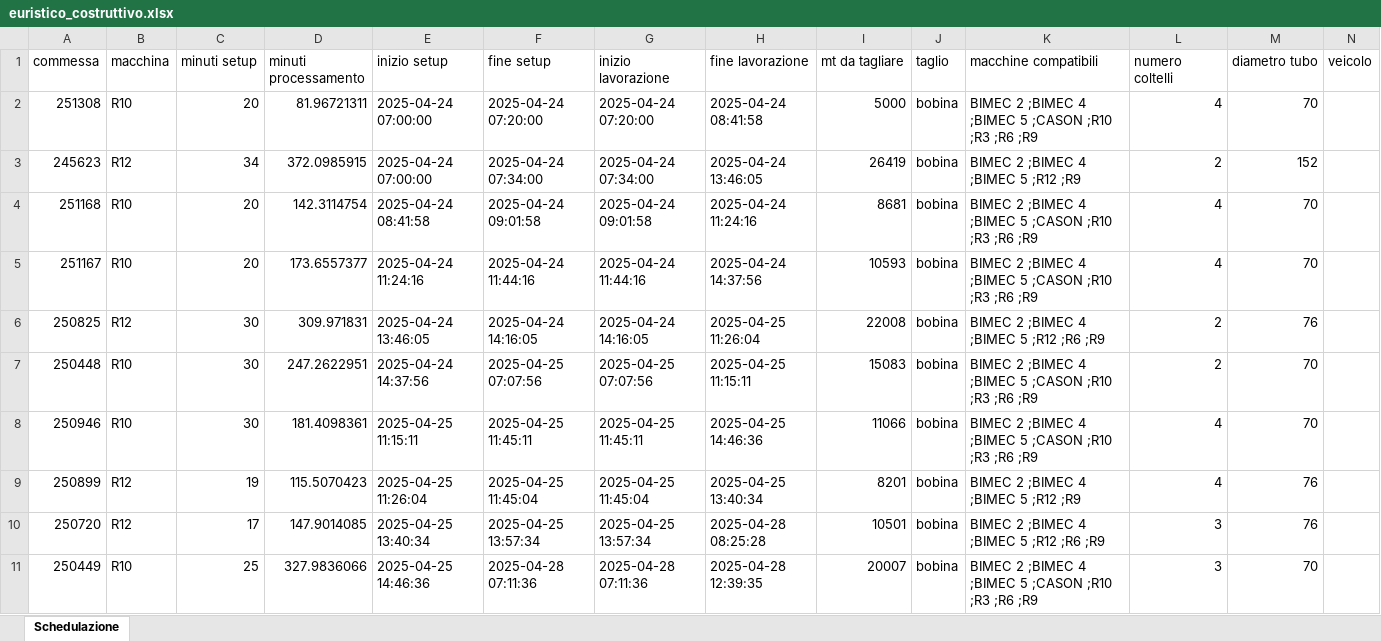
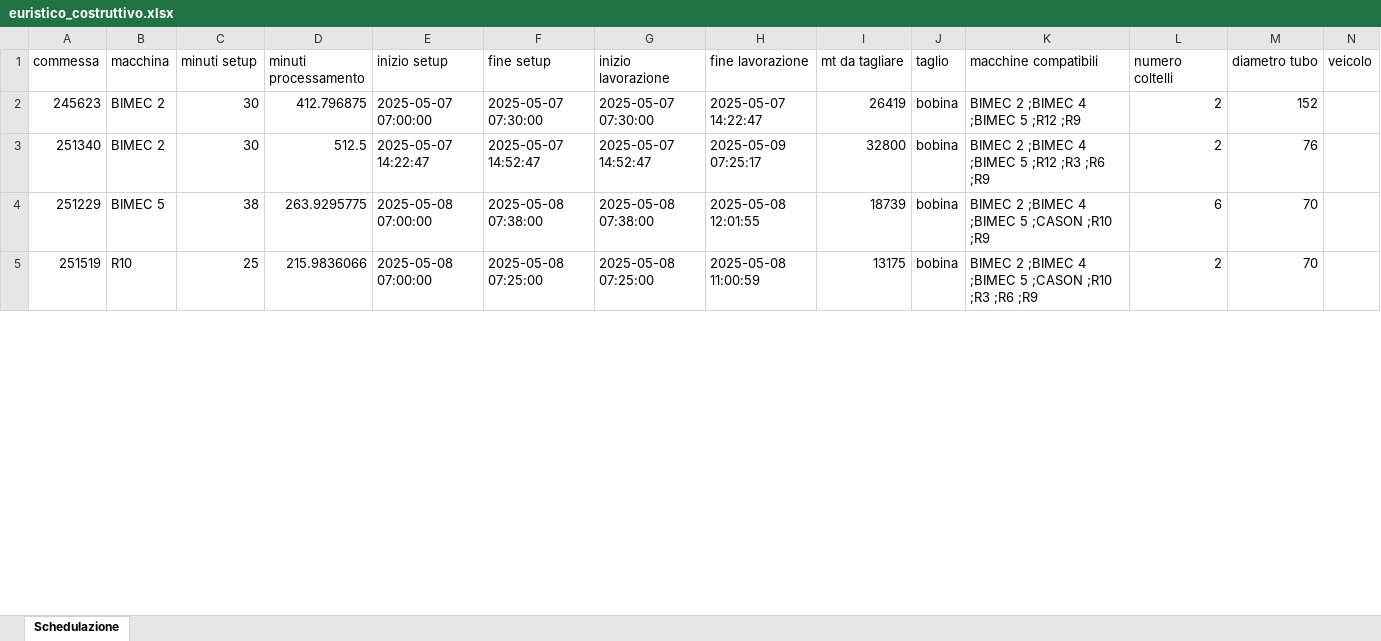
Before and after one commit to Baszonpedis/progettoIS, an Excel workbook: PS-VRP/OUTPUT_TEST/euristico_costruttivo.xlsx, sheet Schedulazione, drawn as a sheet; only a part is shown; values as stored, in another font and other column widths than the file's, no borders; removed rows and columns are numbered as before the commit, all else as after; the diff covers the shown part only; the diff names each change by its address in the sheet, - before the commit and + after, or states it on an @@ line.

```diff
--- a/PS-VRP/OUTPUT_TEST/euristico_costruttivo.xlsx (sheet Schedulazione)
+++ b/PS-VRP/OUTPUT_TEST/euristico_costruttivo.xlsx (sheet Schedulazione)
-row 2: 251308 | R10 | 20 | 81.96721311 | 2025-04-24 07:00:00 | 2025-04-24 07:20:00 | 2025-04-24 07:20:00 | 2025-04-24 08:41:58 | 5000 | bobina | BIMEC 2 ;BIMEC 4 ;BIMEC 5 ;CASON ;R10 ;R3 ;R6 ;R9 | 4 | 70
-B2 (macchina): R12
+B2 (macchina): BIMEC 2
-C2 (minuti setup): 34
+C2 (minuti setup): 30
-D2 (minuti processamento): 372.0985915
+D2 (minuti processamento): 412.796875
-E2 (inizio setup): 2025-04-24 07:00:00
+E2 (inizio setup): 2025-05-07 07:00:00
-F2 (fine setup): 2025-04-24 07:34:00
+F2 (fine setup): 2025-05-07 07:30:00
-G2 (inizio lavorazione): 2025-04-24 07:34:00
+G2 (inizio lavorazione): 2025-05-07 07:30:00
-H2 (fine lavorazione): 2025-04-24 13:46:05
+H2 (fine lavorazione): 2025-05-07 14:22:47
-row 4: 251168 | R10 | 20 | 142.3114754 | 2025-04-24 08:41:58 | 2025-04-24 09:01:58 | 2025-04-24 09:01:58 | 2025-04-24 11:24:16 | 8681 | bobina | BIMEC 2 ;BIMEC 4 ;BIMEC 5 ;CASON ;R10 ;R3 ;R6 ;R9 | 4 | 70
-row 5: 251167 | R10 | 20 | 173.6557377 | 2025-04-24 11:24:16 | 2025-04-24 11:44:16 | 2025-04-24 11:44:16 | 2025-04-24 14:37:56 | 10593 | bobina | BIMEC 2 ;BIMEC 4 ;BIMEC 5 ;CASON ;R10 ;R3 ;R6 ;R9 | 4 | 70
-A3 (commessa): 250825
+A3 (commessa): 251340
-B3 (macchina): R12
+B3 (macchina): BIMEC 2
-D3 (minuti processamento): 309.971831
+D3 (minuti processamento): 512.5
-E3 (inizio setup): 2025-04-24 13:46:05
+E3 (inizio setup): 2025-05-07 14:22:47
-F3 (fine setup): 2025-04-24 14:16:05
+F3 (fine setup): 2025-05-07 14:52:47
-G3 (inizio lavorazione): 2025-04-24 14:16:05
+G3 (inizio lavorazione): 2025-05-07 14:52:47
-H3 (fine lavorazione): 2025-04-25 11:26:04
+H3 (fine lavorazione): 2025-05-09 07:25:17
-I3 (mt da tagliare): 22008
+I3 (mt da tagliare): 32800
-K3 (macchine compatibili): BIMEC 2 ;BIMEC 4 ;BIMEC 5 ;R12 ;R6 ;R9
+K3 (macchine compatibili): BIMEC 2 ;BIMEC 4 ;BIMEC 5 ;R12 ;R3 ;R6 ;R9
+row 4: 251229 | BIMEC 5 | 38 | 263.9295775 | 2025-05-08 07:00:00 | 2025-05-08 07:38:00 | 2025-05-08 07:38:00 | 2025-05-08 12:01:55 | 18739 | bobina | BIMEC 2 ;BIMEC 4 ;BIMEC 5 ;CASON ;R10 ;R9 | 6 | 70
-A5 (commessa): 250448
+A5 (commessa): 251519
-C5 (minuti setup): 30
+C5 (minuti setup): 25
-D5 (minuti processamento): 247.2622951
+D5 (minuti processamento): 215.9836066
-E5 (inizio setup): 2025-04-24 14:37:56
+E5 (inizio setup): 2025-05-08 07:00:00
-F5 (fine setup): 2025-04-25 07:07:56
+F5 (fine setup): 2025-05-08 07:25:00
-G5 (inizio lavorazione): 2025-04-25 07:07:56
+G5 (inizio lavorazione): 2025-05-08 07:25:00
-H5 (fine lavorazione): 2025-04-25 11:15:11
+H5 (fine lavorazione): 2025-05-08 11:00:59
-I5 (mt da tagliare): 15083
+I5 (mt da tagliare): 13175
-row 8: 250946 | R10 | 30 | 181.4098361 | 2025-04-25 11:15:11 | 2025-04-25 11:45:11 | 2025-04-25 11:45:11 | 2025-04-25 14:46:36 | 11066 | bobina | BIMEC 2 ;BIMEC 4 ;BIMEC 5 ;CASON ;R10 ;R3 ;R6 ;R9 | 4 | 70
-row 9: 250899 | R12 | 19 | 115.5070423 | 2025-04-25 11:26:04 | 2025-04-25 11:45:04 | 2025-04-25 11:45:04 | 2025-04-25 13:40:34 | 8201 | bobina | BIMEC 2 ;BIMEC 4 ;BIMEC 5 ;R12 ;R9 | 4 | 76
-row 10: 250720 | R12 | 17 | 147.9014085 | 2025-04-25 13:40:34 | 2025-04-25 13:57:34 | 2025-04-25 13:57:34 | 2025-04-28 08:25:28 | 10501 | bobina | BIMEC 2 ;BIMEC 4 ;BIMEC 5 ;R12 ;R6 ;R9 | 3 | 76
-row 11: 250449 | R10 | 25 | 327.9836066 | 2025-04-25 14:46:36 | 2025-04-28 07:11:36 | 2025-04-28 07:11:36 | 2025-04-28 12:39:35 | 20007 | bobina | BIMEC 2 ;BIMEC 4 ;BIMEC 5 ;CASON ;R10 ;R3 ;R6 ;R9 | 3 | 70
```
Also changed, not shown: 6 added rows, 20 removed rows and 5 edited cells elsewhere in this sheet, PS-VRP/Dati_output/error_read_file.xlsx, PS-VRP/OUTPUT_TEST/insert_inter.xlsx, 15 other files.
